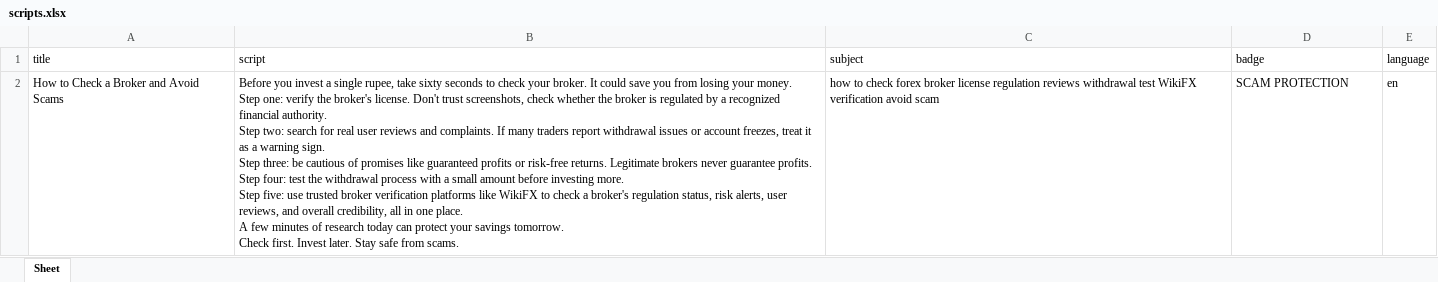
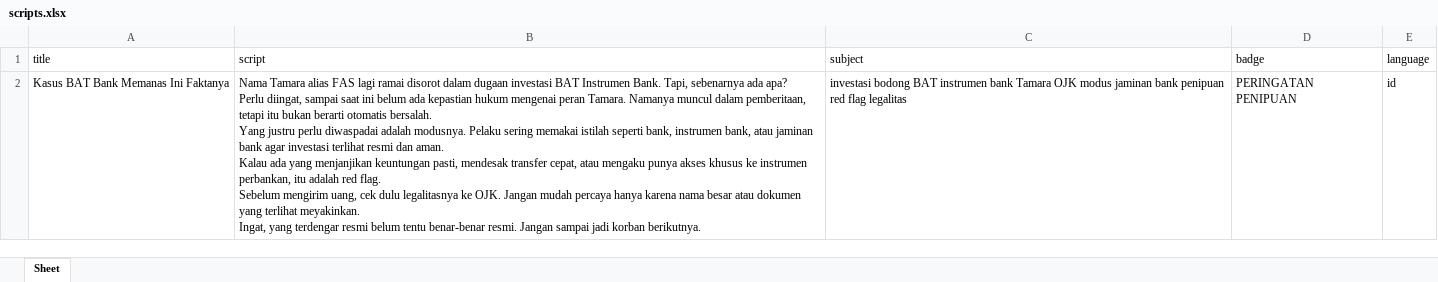
Before and after one commit to hitechhamster/wikifx-ai-video, an Excel workbook: templates/今日_Cafre_Peringatan_Penipuan_B/scripts.xlsx, sheet Sheet, drawn as a sheet; values as stored, in another font and other column widths than the file's, no borders; removed rows and columns are numbered as before the commit, all else as after; ↵ is a line break in a cell; the diff names each change by its address in the sheet, - before the commit and + after, or states it on an @@ line.

```diff
--- a/templates/今日_Cafre_Peringatan_Penipuan_B/scripts.xlsx (sheet Sheet)
+++ b/templates/今日_Cafre_Peringatan_Penipuan_B/scripts.xlsx (sheet Sheet)
-row 2: How to Check a Broker and Avoid Scams | Before you invest a single rupee, take sixty seconds to check your broker. It could save you from losing your money. ↵ Step one: verify the broker's license. Don't trust screenshots, check whether the broker is regulated by a recognized financial authority. ↵ Step two: search for real user reviews and complaints. If many traders report withdrawal issues or account freezes, treat it as a warning sign. ↵ Step three: be cautious of promises like guaranteed profits or risk-free returns. Legitimate brokers never guarantee profits. ↵ Step four: test the withdrawal process with a small amount before investing more. ↵ Step five: use trusted broker verification platforms like WikiFX to check a broker's regulation status, risk alerts, user reviews, and overall credibility, all in one place. ↵ A few minutes of research today can protect your savings tomorrow. ↵ Check first. Invest later. Stay safe from scams. | how to check forex broker license regulation reviews withdrawal test WikiFX verification avoid scam | SCAM PROTECTION | en
+row 2: Kasus BAT Bank Memanas Ini Faktanya | Nama Tamara alias FAS lagi ramai disorot dalam dugaan investasi BAT Instrumen Bank. Tapi, sebenarnya ada apa? ↵ Perlu diingat, sampai saat ini belum ada kepastian hukum mengenai peran Tamara. Namanya muncul dalam pemberitaan, tetapi itu bukan berarti otomatis bersalah. ↵ Yang justru perlu diwaspadai adalah modusnya. Pelaku sering memakai istilah seperti bank, instrumen bank, atau jaminan bank agar investasi terlihat resmi dan aman. ↵ Kalau ada yang menjanjikan keuntungan pasti, mendesak transfer cepat, atau mengaku punya akses khusus ke instrumen perbankan, itu adalah red flag. ↵ Sebelum mengirim uang, cek dulu legalitasnya ke OJK. Jangan mudah percaya hanya karena nama besar atau dokumen yang terlihat meyakinkan. ↵ Ingat, yang terdengar resmi belum tentu benar-benar resmi. Jangan sampai jadi korban berikutnya. | investasi bodong BAT instrumen bank Tamara OJK modus jaminan bank penipuan red flag legalitas | PERINGATAN PENIPUAN | id
```
Also changed, not shown: templates/wikigold/scripts.xlsx, templates/今日_Cafre_Berita_Broker/scripts.xlsx, 19 other files.
